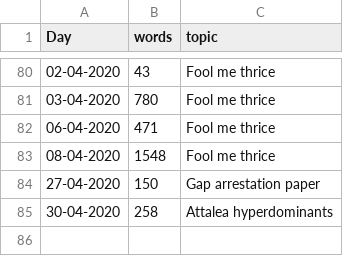
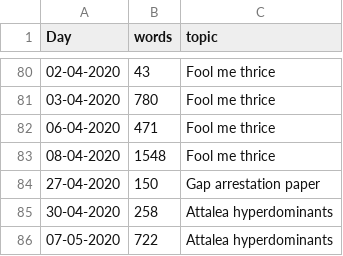
Before and after one commit to MarcoDVisser/ESWP, a CSV file: StreakWeeklyWords.csv, drawn as a sheet; only a part is shown, gaps mark what is left out.

```diff
--- a/StreakWeeklyWords.csv
+++ b/StreakWeeklyWords.csv
@@ -85 +85,2 @@ Day,words,topic
 30-04-2020,258,Attalea hyperdominants
+07-05-2020,722,Attalea hyperdominants
```
Also changed, not shown: 1 other file.
